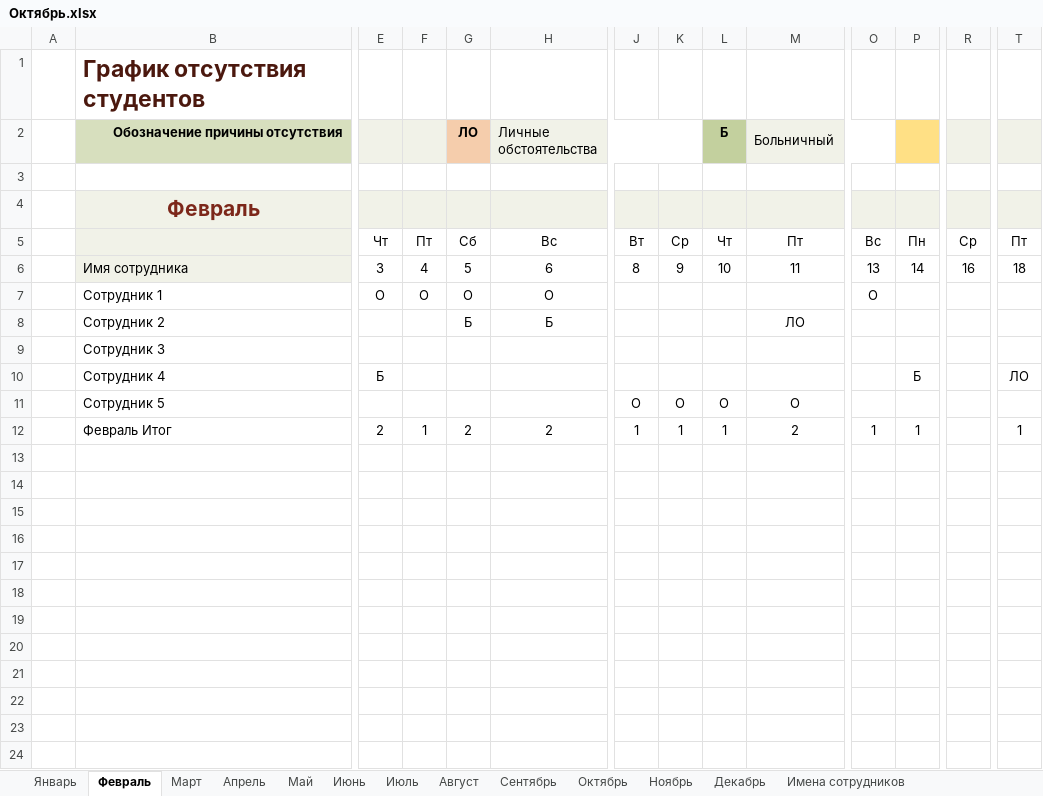
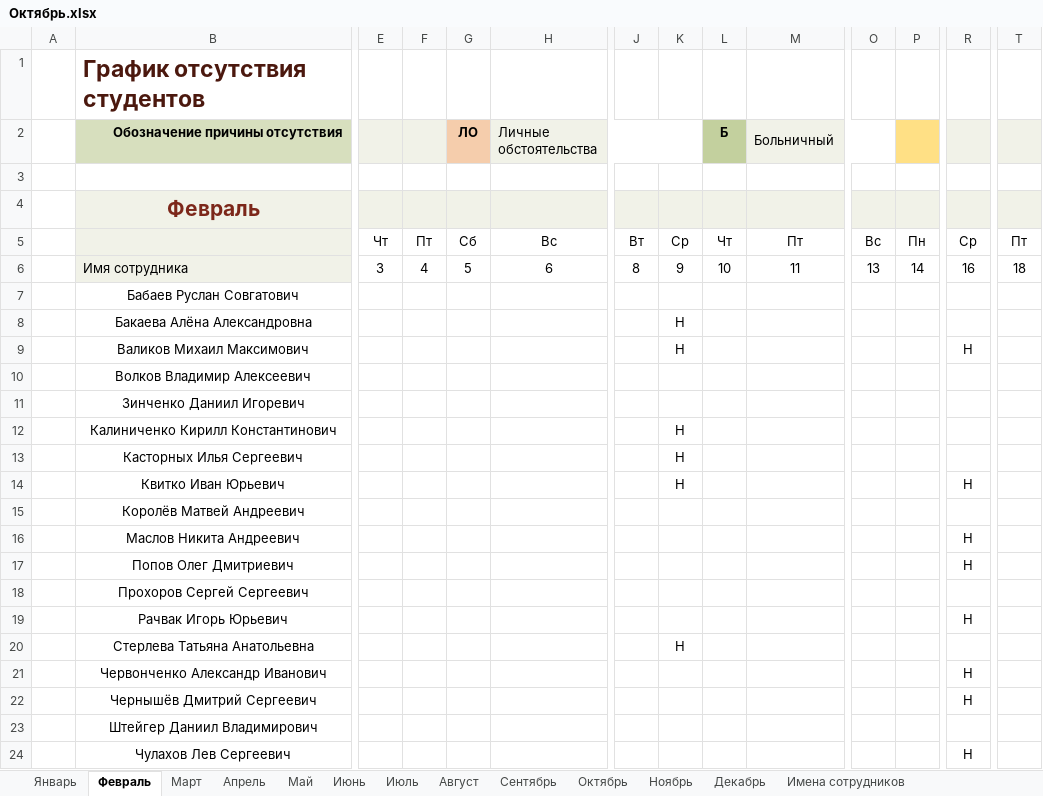
Before and after one commit to Andrew3100/Group10_WEB, an Excel workbook: Октябрь.xlsx, sheet Февраль, drawn as a sheet; only a part is shown, gaps mark what is left out; values as stored, in another font and other column widths than the file's, no borders; conditional formats and table styles not drawn; removed rows and columns are numbered as before the commit, all else as after; rows hold the shown columns only; the diff names each change by its address in the sheet, - before the commit and + after, or states it on an @@ line.

```diff
--- a/Октябрь.xlsx (sheet Февраль)
+++ b/Октябрь.xlsx (sheet Февраль)
-row 7:  | Сотрудник 1 | О | О | О | О |  |  |  |  | О
-row 8:  | Сотрудник 2 |  |  | Б | Б |  |  |  | ЛО
-row 9:  | Сотрудник 3
-row 10:  | Сотрудник 4 | Б |  |  |  |  |  |  |  |  | Б |  | ЛО
-row 11:  | Сотрудник 5 |  |  |  |  | О | О | О | О
-row 12:  | Февраль Итог | 2 | 1 | 2 | 2 | 1 | 1 | 1 | 2 | 1 | 1 |  | 1
+row 7:  | Бабаев Руслан Совгатович
+row 8:  | Бакаева Алёна Александровна |  |  |  |  |  | Н
+row 9:  | Валиков Михаил Максимович |  |  |  |  |  | Н |  |  |  |  | Н
+row 10:  | Волков Владимир Алексеевич
+row 11:  | Зинченко Даниил Игоревич
+row 12:  | Калиниченко Кирилл Константинович |  |  |  |  |  | Н
+row 13:  | Касторных Илья Сергеевич |  |  |  |  |  | Н
+row 14:  | Квитко Иван Юрьевич |  |  |  |  |  | Н |  |  |  |  | Н
+row 15:  | Королёв Матвей Андреевич
+row 16:  | Маслов Никита Андреевич |  |  |  |  |  |  |  |  |  |  | Н
+row 17:  | Попов Олег Дмитриевич |  |  |  |  |  |  |  |  |  |  | Н
+row 18:  | Прохоров Сергей Сергеевич
+row 19:  | Рачвак Игорь Юрьевич |  |  |  |  |  |  |  |  |  |  | Н
+row 20:  | Стерлева Татьяна Анатольевна |  |  |  |  |  | Н
+row 21:  | Червонченко Александр Иванович |  |  |  |  |  |  |  |  |  |  | Н
+row 22:  | Чернышёв Дмитрий Сергеевич |  |  |  |  |  |  |  |  |  |  | Н
+row 23:  | Штейгер Даниил Владимирович
+row 24:  | Чулахов Лев Сергеевич |  |  |  |  |  |  |  |  |  |  | Н
```
Also changed, not shown: 1 other file.
